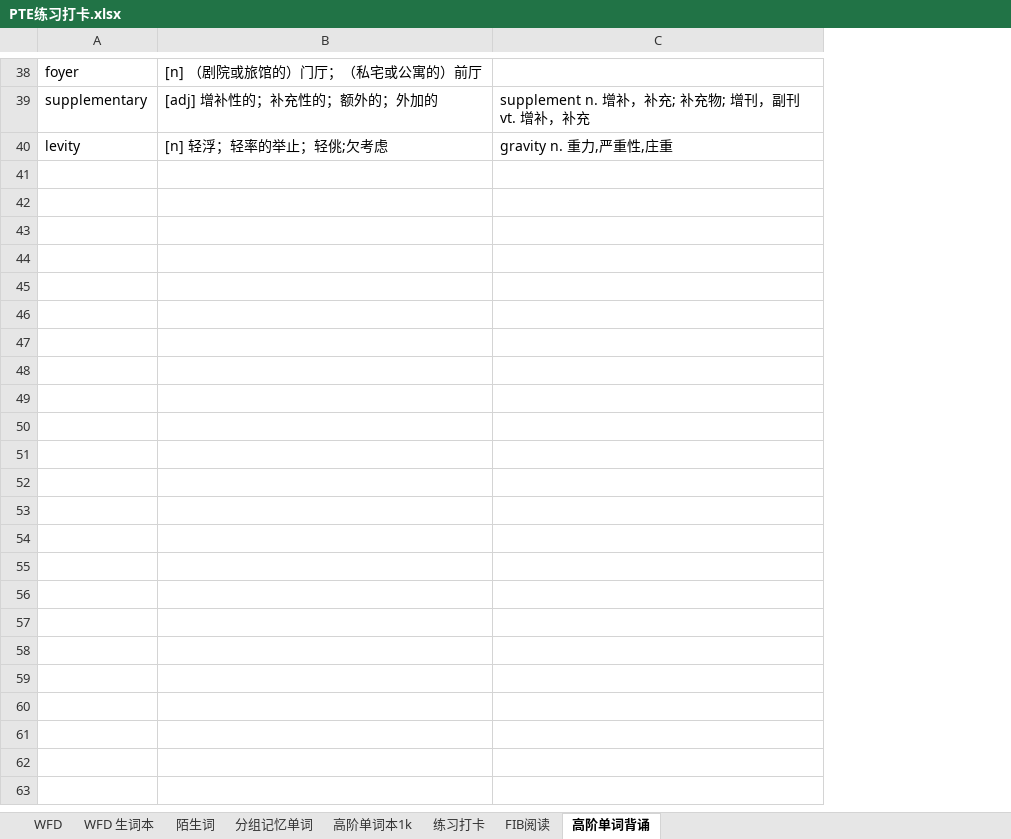
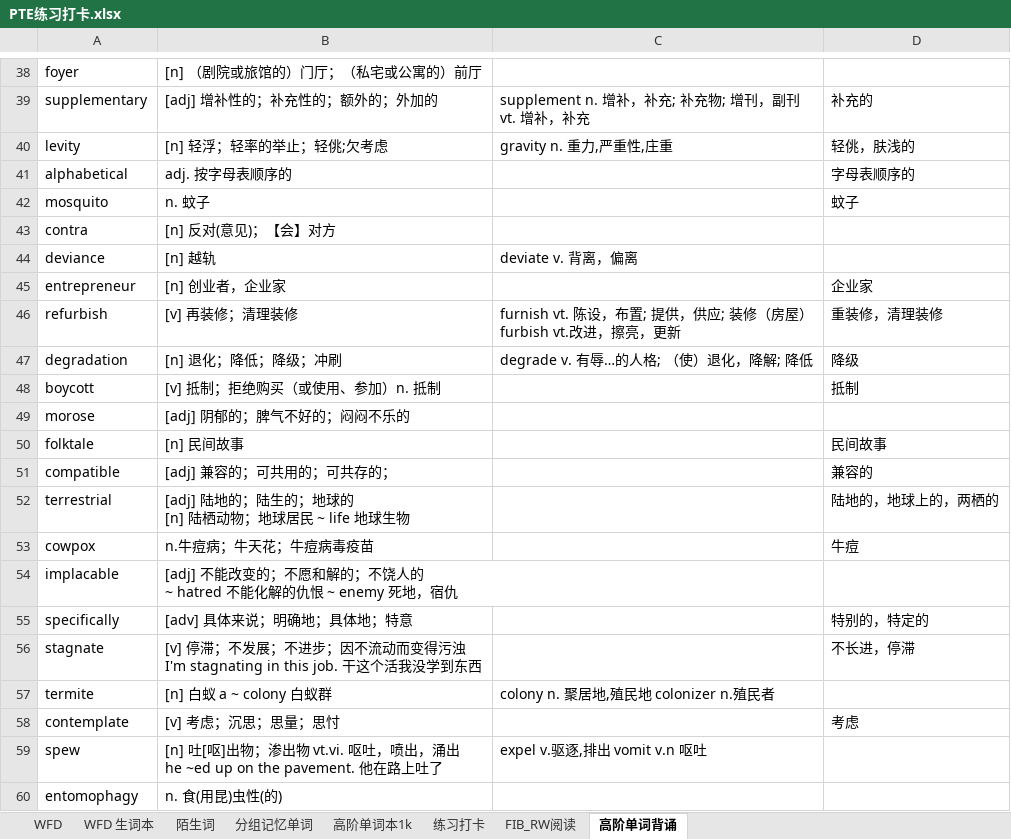
Before and after one commit to lalalazero/pte, an Excel workbook: PTE练习打卡.xlsx, sheet 高阶单词背诵, drawn as a sheet; only a part is shown, gaps mark what is left out; values as stored, in another font and other column widths than the file's, no cell formats; ↵ is a line break in a cell; the diff covers the shown part only; the diff names each change by its address in the sheet, - before the commit and + after, or states it on an @@ line.

Commit message:
update

```diff
--- a/PTE练习打卡.xlsx (sheet 高阶单词背诵)
+++ b/PTE练习打卡.xlsx (sheet 高阶单词背诵)
-sheet tab: FIB阅读
+sheet tab: FIB_RW阅读
+column D, rows 39-40: 补充的 | 轻佻，肤浅的
+row 41: alphabetical | adj. 按字母表顺序的 |  | 字母表顺序的
+row 42: mosquito | n. 蚊子 |  | 蚊子
+row 43: contra | [n] 反对(意见)；【会】对方
+row 44: deviance | [n] 越轨 | deviate v. 背离，偏离
+row 45: entrepreneur | [n] 创业者，企业家 |  | 企业家
+row 46: refurbish | [v] 再装修；清理装修 | furnish vt. 陈设，布置; 提供，供应; 装修（房屋） ↵ furbish vt.改进，擦亮，更新 | 重装修，清理装修
+row 47: degradation | [n] 退化；降低；降级；冲刷 | degrade v. 有辱…的人格; （使）退化，降解; 降低 | 降级
+row 48: boycott | [v] 抵制；拒绝购买（或使用、参加）n. 抵制 |  | 抵制
+row 49: morose | [adj] 阴郁的；脾气不好的；闷闷不乐的
+row 50: folktale | [n] 民间故事 |  | 民间故事
+row 51: compatible | [adj] 兼容的；可共用的；可共存的； |  | 兼容的
+row 52: terrestrial | [adj] 陆地的；陆生的；地球的 ↵ [n] 陆栖动物；地球居民 ~ life 地球生物 |  | 陆地的，地球上的，两栖的
+row 53: cowpox | n.牛痘病；牛天花；牛痘病毒疫苗 |  | 牛痘
+row 54: implacable | [adj] 不能改变的；不愿和解的；不饶人的 ↵ ~ hatred 不能化解的仇恨 ~ enemy 死地，宿仇
+row 55: specifically | [adv] 具体来说；明确地；具体地；特意 |  | 特别的，特定的
+row 56: stagnate | [v] 停滞；不发展；不进步；因不流动而变得污浊 ↵ I'm stagnating in this job. 干这个活我没学到东西 |  | 不长进，停滞
+row 57: termite | [n] 白蚁 a ~ colony 白蚁群 | colony n. 聚居地,殖民地 colonizer n.殖民者
+row 58: contemplate | [v] 考虑；沉思；思量；思忖 |  | 考虑
+row 59: spew | [n] 吐[呕]出物；渗出物 vt.vi. 呕吐，喷出，涌出 ↵ he ~ed up on the pavement. 他在路上吐了 | expel v.驱逐,排出 vomit v.n 呕吐
+row 60: entomophagy | n. 食(用昆)虫性(的)
```
Also changed, not shown: 20 added rows and 3 edited cells elsewhere in this sheet, sheet FIB_RW阅读, sheet 分组记忆单词, sheet 练习打卡, cell formats.
